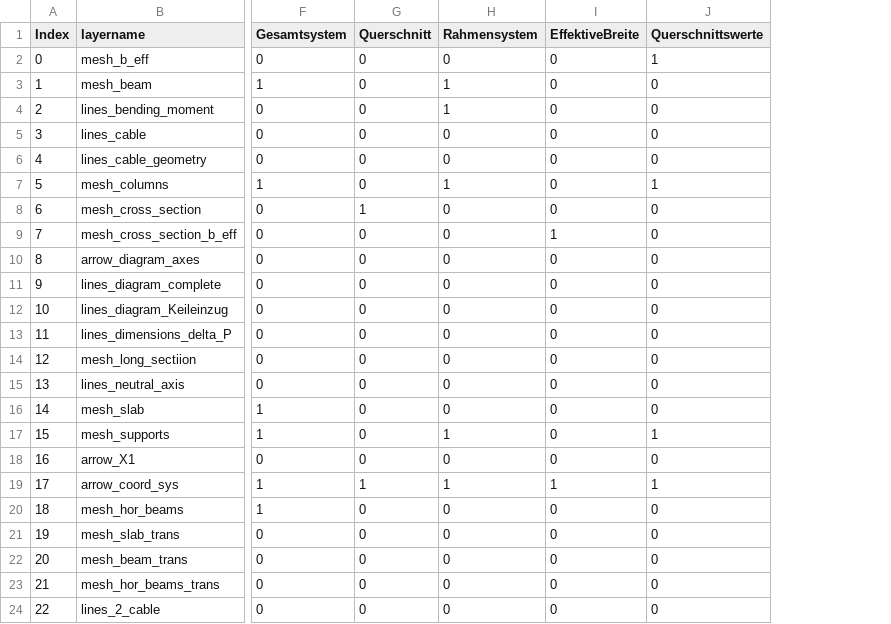
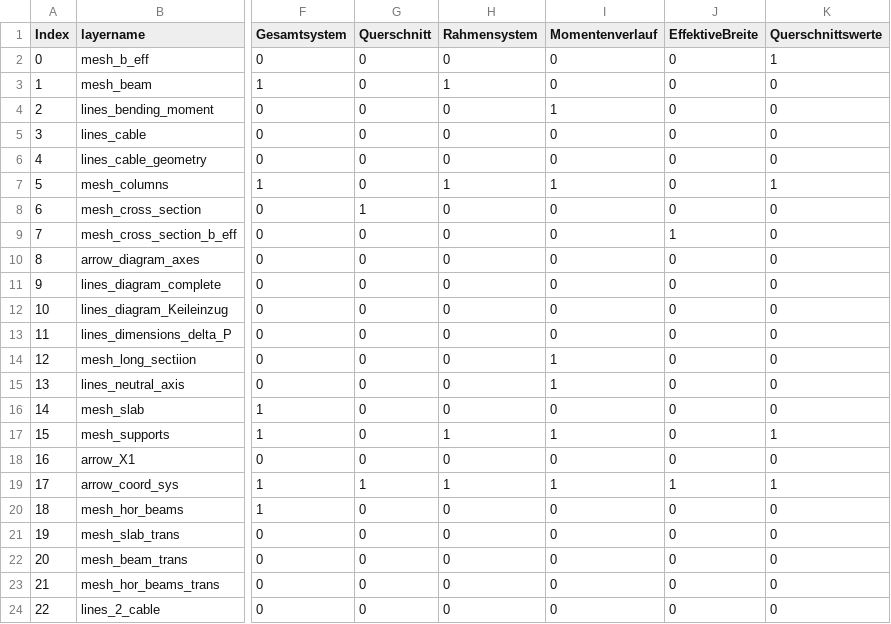
Before and after one commit to kfmResearch/XR-Apps, a CSV file: 03_prestressing_updated/csv/info.csv, drawn as a sheet; only a part is shown, gaps mark what is left out; the diff names each change by its address in the sheet, - before the commit and + after, or states it on an @@ line.

Commit message:
re added step 3

```diff
--- a/03_prestressing_updated/csv/info.csv
+++ b/03_prestressing_updated/csv/info.csv
+column I (Momentenverlauf), rows 2-24: 0 | 0 | 1 | 0 | 0 | 1 | 0 | 0 | 0 | 0 | 0 | 0 | 1 | 1 | 0 | 1 | 0 | 1 | 0 | 0 | 0 | 0 | 0
-H4 (Rahmensystem): 1
+H4 (Rahmensystem): 0
```
